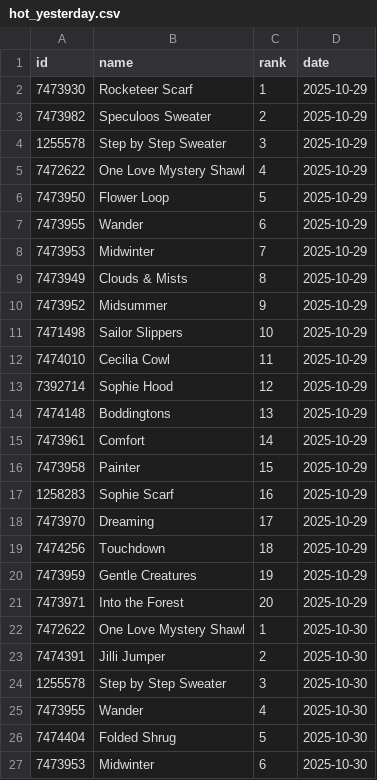
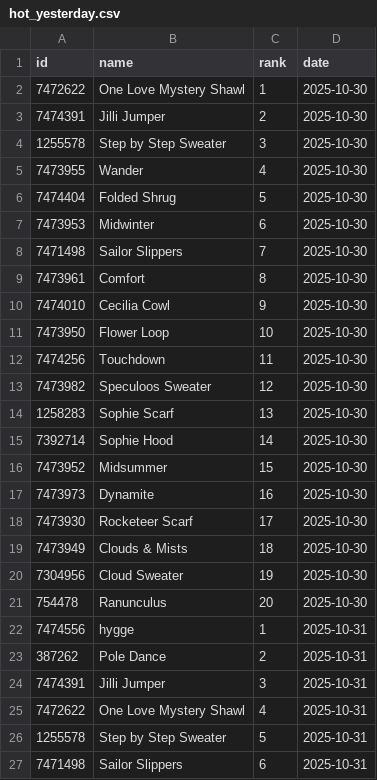
Before and after one commit to alexmcsw/ravelry-table, a CSV file: data/hot_yesterday.csv, drawn as a sheet; only a part is shown; the shorter side is filled out with more unchanged rows; the diff covers the shown part only.

```diff
--- a/data/hot_yesterday.csv
+++ b/data/hot_yesterday.csv
@@ -1,22 +1,2 @@
 "id","name","rank","date"
-7473930,"Rocketeer Scarf",1,2025-10-29
-7473982,"Speculoos Sweater",2,2025-10-29
-1255578,"Step by Step Sweater",3,2025-10-29
-7472622,"One Love Mystery Shawl",4,2025-10-29
-7473950,"Flower Loop",5,2025-10-29
-7473955,"Wander",6,2025-10-29
-7473953,"Midwinter",7,2025-10-29
-7473949,"Clouds & Mists",8,2025-10-29
-7473952,"Midsummer",9,2025-10-29
-7471498,"Sailor Slippers",10,2025-10-29
-7474010,"Cecilia Cowl",11,2025-10-29
-7392714,"Sophie Hood",12,2025-10-29
-7474148,"Boddingtons",13,2025-10-29
-7473961,"Comfort",14,2025-10-29
-7473958,"Painter",15,2025-10-29
-1258283,"Sophie Scarf",16,2025-10-29
-7473970,"Dreaming",17,2025-10-29
-7474256,"Touchdown",18,2025-10-29
-7473959,"Gentle Creatures",19,2025-10-29
-7473971,"Into the Forest",20,2025-10-29
 7472622,"One Love Mystery Shawl",1,2025-10-30
```
Also changed, not shown: 20 added rows elsewhere in this file.
